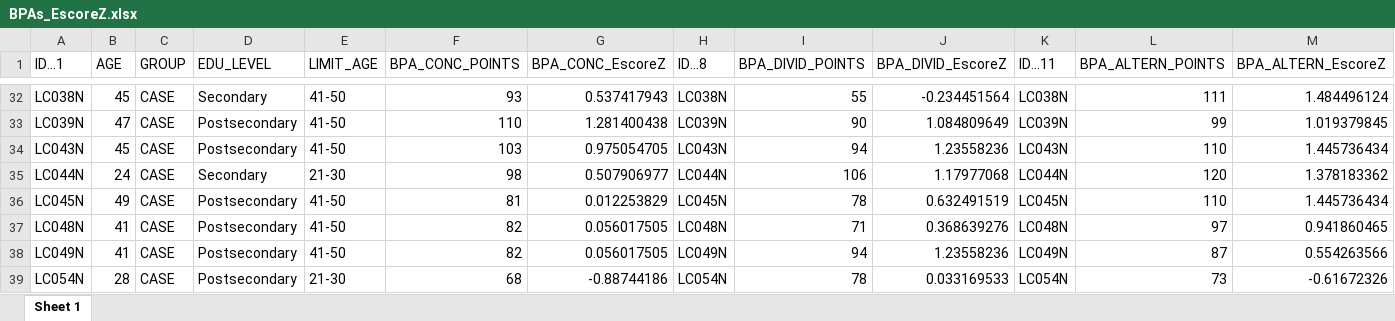
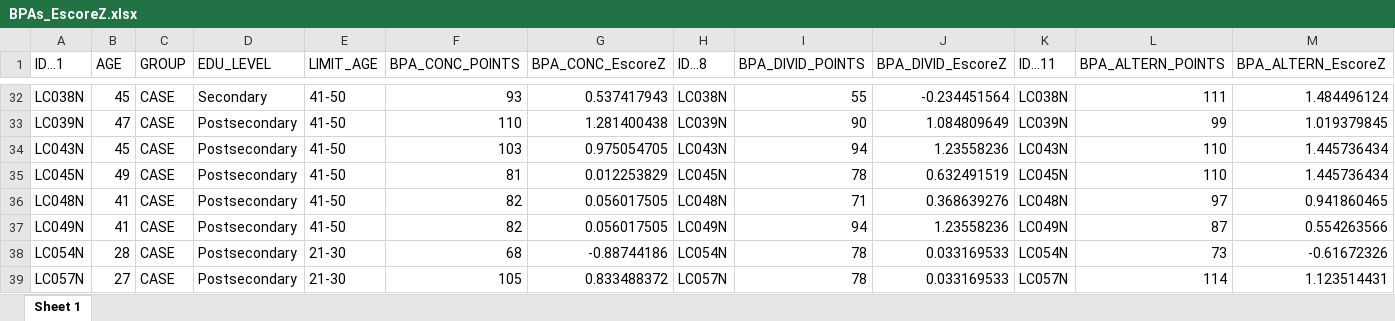
Before and after one commit to Felipe-Fagundes-LBBM/4_analise, an Excel workbook: BPAs_EscoreZ.xlsx, sheet Sheet 1, drawn as a sheet; only a part is shown, gaps mark what is left out; the shorter side is filled out with more unchanged rows; values as stored, in another font and other column widths than the file's, no borders; rows hold the shown columns only; the diff names each change by its address in the sheet, - before the commit and + after, or states it on an @@ line.

```diff
--- a/BPAs_EscoreZ.xlsx (sheet Sheet 1)
+++ b/BPAs_EscoreZ.xlsx (sheet Sheet 1)
-row 35: LC044N | 24 | CASE | Secondary | 21-30 | 98 | 0.507906977 | LC044N | 106 | 1.17977068 | LC044N | 120 | 1.378183362
```
Also changed, not shown: 1 other file.
